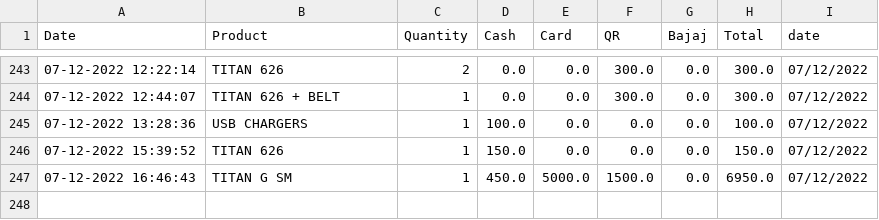
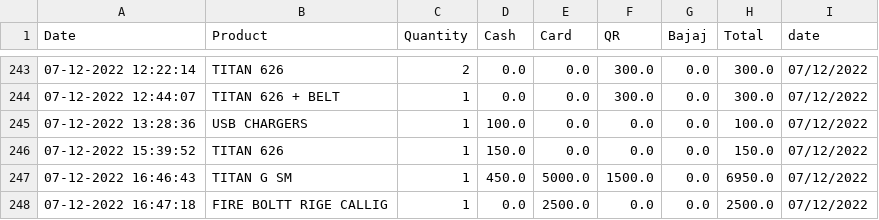
Before and after one commit to shilpa2806/Shop_Nandyal, a CSV file: data.csv, drawn as a sheet; only a part is shown, gaps mark what is left out.

Commit message:
committing files

```diff
--- a/data.csv
+++ b/data.csv
@@ -247 +247,2 @@ Date,Product,Quantity,Cash,Card,QR,Bajaj,Total,date
 07-12-2022 16:46:43,TITAN G SM,1,450.0,5000.0,1500.0,0.0,6950.0,07/12/2022
+07-12-2022 16:47:18,FIRE BOLTT RIGE CALLIG,1,0.0,2500.0,0.0,0.0,2500.0,07/12/2022
```
